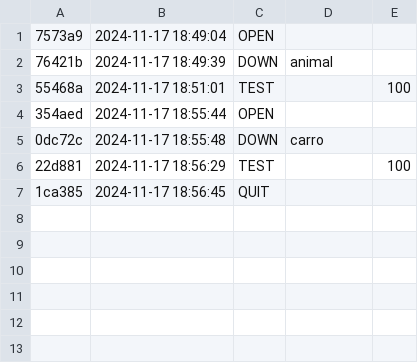
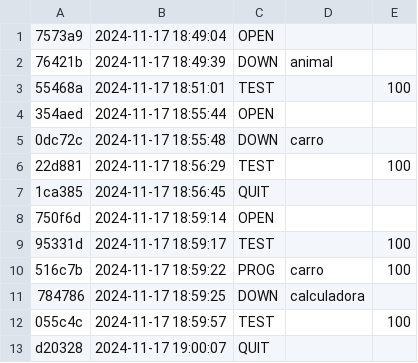
Before and after one commit to Vitoria-Rabelo/POO_cpp, a CSV file: poo/.tko/history.csv, drawn as a sheet; the diff names each change by its address in the sheet, - before the commit and + after, or states it on an @@ line.

```diff
--- a/poo/.tko/history.csv
+++ b/poo/.tko/history.csv
+row 8: 750f6d | 2024-11-17 18:59:14 | OPEN
+row 9: 95331d | 2024-11-17 18:59:17 | TEST |  | 100
+row 10: 516c7b | 2024-11-17 18:59:22 | PROG | carro | 100
+row 11: 784786 | 2024-11-17 18:59:25 | DOWN | calculadora
+row 12: 055c4c | 2024-11-17 18:59:57 | TEST |  | 100
+row 13: d20328 | 2024-11-17 19:00:07 | QUIT
```
Also changed, not shown: 15 other files.
